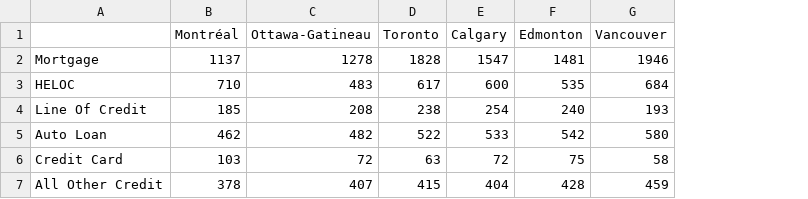
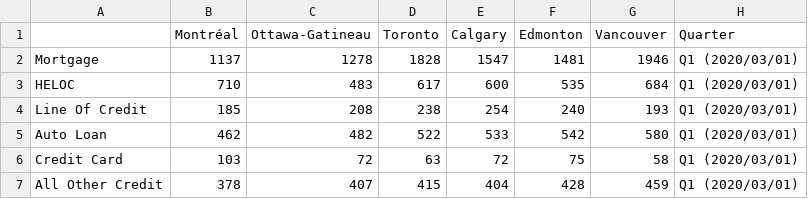
Before and after one commit to GuiBibeau/covid-data-science, a CSV file: data/processed/dept_per_city_q1.csv, drawn as a sheet; the diff names each change by its address in the sheet, - before the commit and + after, or states it on an @@ line.

Commit message:
credit per quarter combined

```diff
--- a/data/processed/dept_per_city_q1.csv
+++ b/data/processed/dept_per_city_q1.csv
+column H (Quarter), rows 2-7: all Q1 (2020/03/01)
```
Also changed, not shown: data/processed/dept_per_city_q2.csv, data/processed/dept_per_city_q3.csv, 2 other files.
